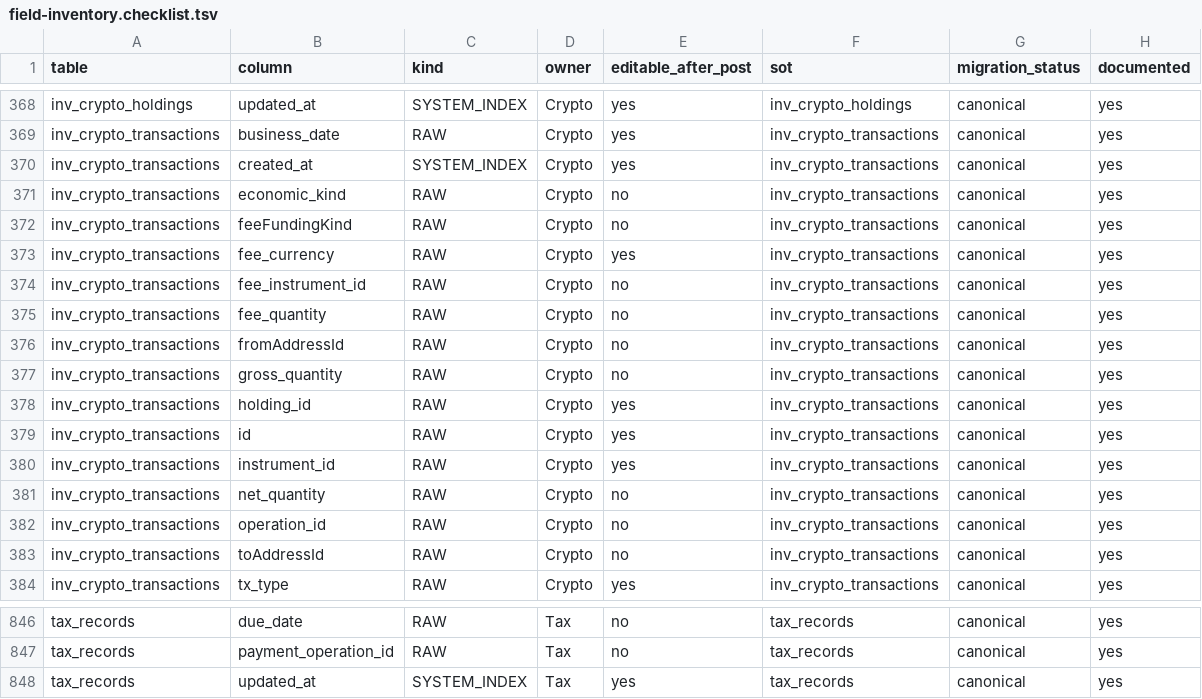
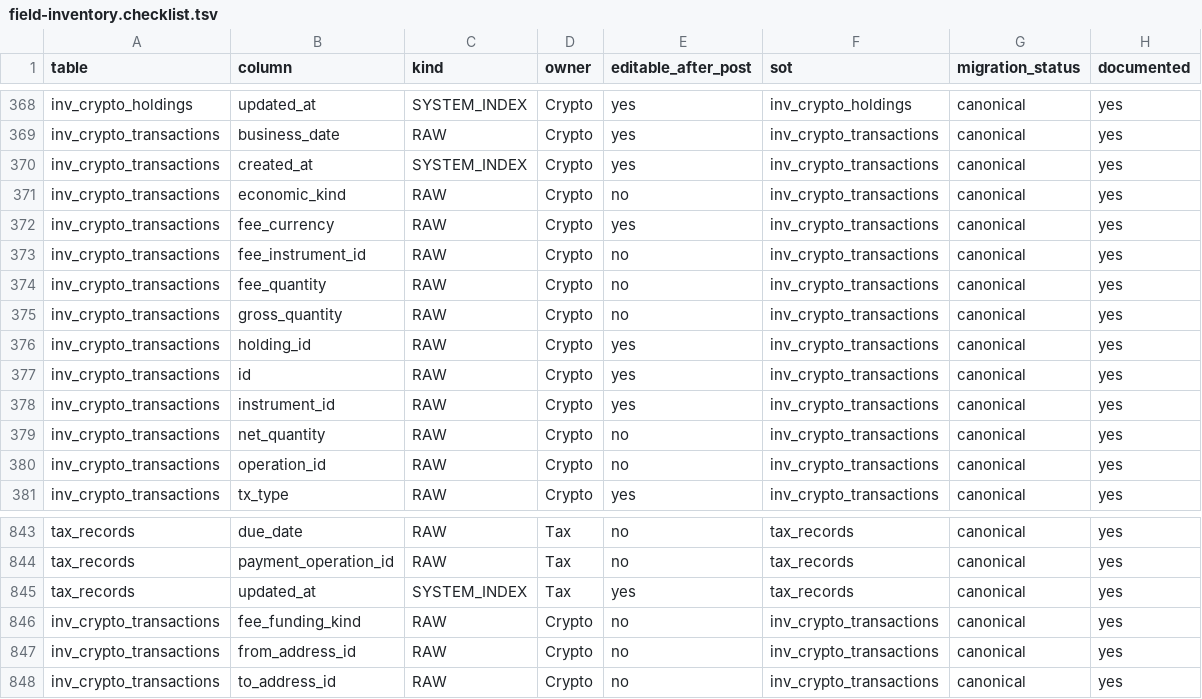
Before and after one commit to hamedalinejad/Personal-FI, a TSV file: docs/core/field-inventory.checklist.tsv, drawn as a sheet; only a part is shown, gaps mark what is left out; removed rows and columns are numbered as before the commit, all else as after; the diff names each change by its address in the sheet, - before the commit and + after, or states it on an @@ line.

Commit message:
fix(CRYPTO/STOCK/FUND/METAL): domain locks for fee funding, dates, CA, cash, fees
- inv_crypto_transactions: fee_funding_kind CHECK, address ids, economic_kind
- DOMAIN-CRYPTO-STOCKS-FUNDS-METALS-LOCK + verdict GREEN
- Feature banners; acceptance tests for CHECK/columns
- 196 tests green

```diff
--- a/docs/core/field-inventory.checklist.tsv
+++ b/docs/core/field-inventory.checklist.tsv
-row 372: inv_crypto_transactions | feeFundingKind | RAW | Crypto | no | inv_crypto_transactions | canonical | yes
-row 376: inv_crypto_transactions | fromAddressId | RAW | Crypto | no | inv_crypto_transactions | canonical | yes
-row 383: inv_crypto_transactions | toAddressId | RAW | Crypto | no | inv_crypto_transactions | canonical | yes
+row 846: inv_crypto_transactions | fee_funding_kind | RAW | Crypto | no | inv_crypto_transactions | canonical | yes
+row 847: inv_crypto_transactions | from_address_id | RAW | Crypto | no | inv_crypto_transactions | canonical | yes
+row 848: inv_crypto_transactions | to_address_id | RAW | Crypto | no | inv_crypto_transactions | canonical | yes
```
Also changed, not shown: 8 other files.
